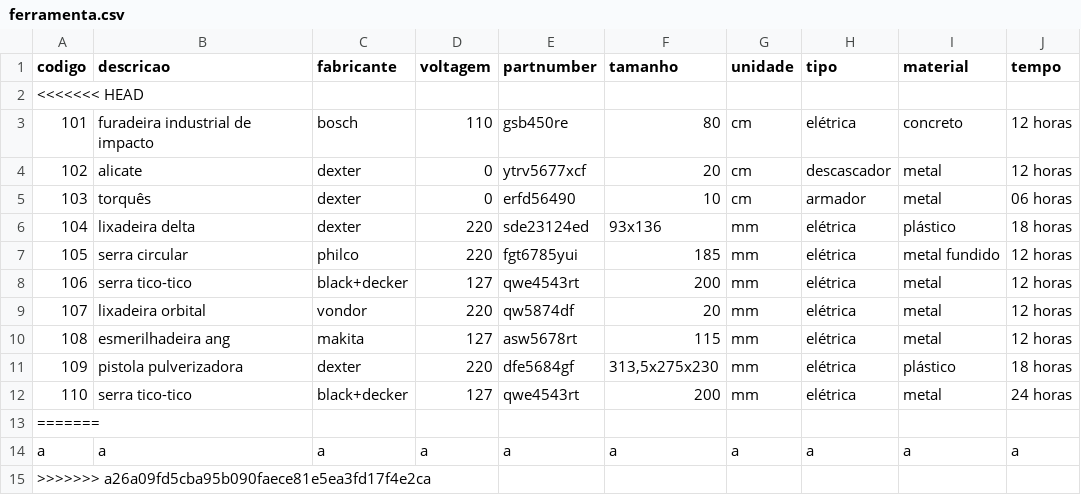
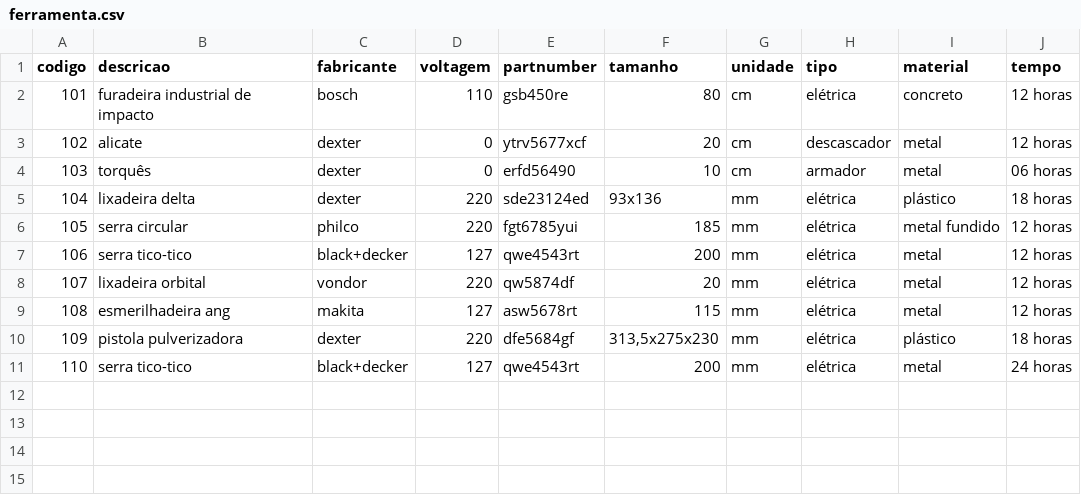
Before and after one commit to Axemay/Central_de_Ferramentaria, a CSV file: app/ferramenta.csv, drawn as a sheet; the diff names each change by its address in the sheet, - before the commit and + after, or states it on an @@ line.

```diff
--- a/app/ferramenta.csv
+++ b/app/ferramenta.csv
-row 2: <<<<<<< HEAD
-row 13: =======
-row 14: a | a | a | a | a | a | a | a | a | a
-row 15: >>>>>>> a26a09fd5cba95b090faece81e5ea3fd17f4e2ca
```
Also changed, not shown: app/reserva.csv, 2 other files.
